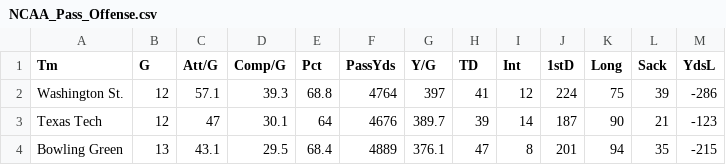
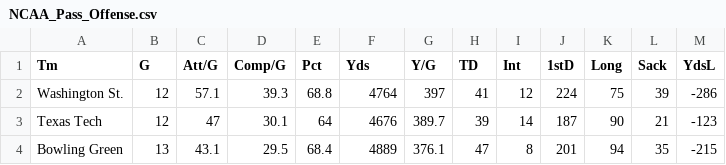
Before and after one commit to mankusn/Who2Root4, a CSV file: NCAA_Pass_Offense.csv, drawn as a sheet; only a part is shown.

```diff
--- a/NCAA_Pass_Offense.csv
+++ b/NCAA_Pass_Offense.csv
@@ -1,2 +1,2 @@
-Tm,G,Att/G,Comp/G,Pct,PassYds,Y/G,TD,Int,1stD,Long,Sack,YdsL
+Tm,G,Att/G,Comp/G,Pct,Yds,Y/G,TD,Int,1stD,Long,Sack,YdsL
 Washington St.,12,57.1,39.3,68.8,4764,397,41,12,224,75,39,-286
```
Also changed, not shown: 3 other files.
